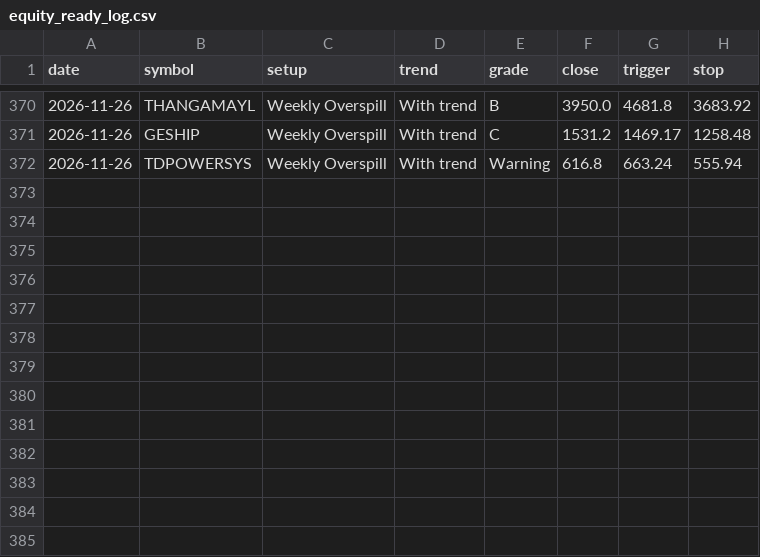
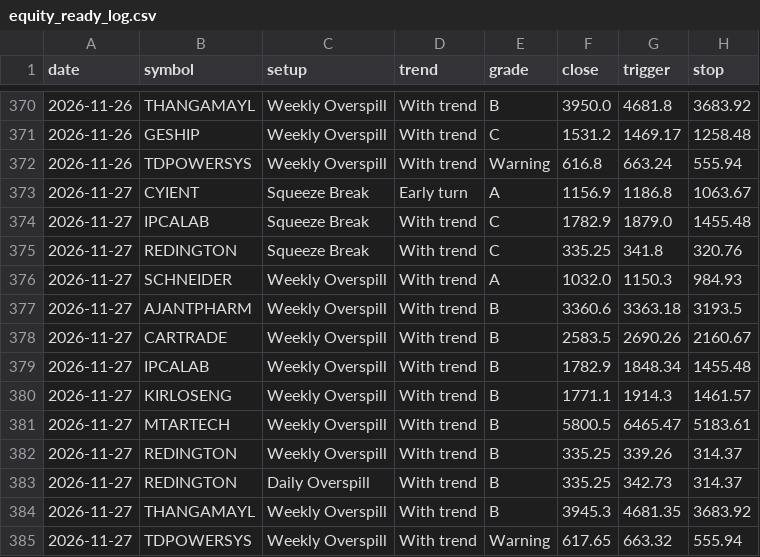
Before and after one commit to kapoorvivek4u-bit/TRENDFIRE_2.0, a CSV file: data/equity_ready_log.csv, drawn as a sheet; only a part is shown, gaps mark what is left out; the diff names each change by its address in the sheet, - before the commit and + after, or states it on an @@ line.

Commit message:
Equity scan 2026-11-27T14:16Z

```diff
--- a/data/equity_ready_log.csv
+++ b/data/equity_ready_log.csv
+row 373: 2026-11-27 | CYIENT | Squeeze Break | Early turn | A | 1156.9 | 1186.8 | 1063.67
+row 374: 2026-11-27 | IPCALAB | Squeeze Break | With trend | C | 1782.9 | 1879.0 | 1455.48
+row 375: 2026-11-27 | REDINGTON | Squeeze Break | With trend | C | 335.25 | 341.8 | 320.76
+row 376: 2026-11-27 | SCHNEIDER | Weekly Overspill | With trend | A | 1032.0 | 1150.3 | 984.93
+row 377: 2026-11-27 | AJANTPHARM | Weekly Overspill | With trend | B | 3360.6 | 3363.18 | 3193.5
+row 378: 2026-11-27 | CARTRADE | Weekly Overspill | With trend | B | 2583.5 | 2690.26 | 2160.67
+row 379: 2026-11-27 | IPCALAB | Weekly Overspill | With trend | B | 1782.9 | 1848.34 | 1455.48
+row 380: 2026-11-27 | KIRLOSENG | Weekly Overspill | With trend | B | 1771.1 | 1914.3 | 1461.57
+row 381: 2026-11-27 | MTARTECH | Weekly Overspill | With trend | B | 5800.5 | 6465.47 | 5183.61
+row 382: 2026-11-27 | REDINGTON | Weekly Overspill | With trend | B | 335.25 | 339.26 | 314.37
+row 383: 2026-11-27 | REDINGTON | Daily Overspill | With trend | B | 335.25 | 342.73 | 314.37
+row 384: 2026-11-27 | THANGAMAYL | Weekly Overspill | With trend | B | 3945.3 | 4681.35 | 3683.92
+row 385: 2026-11-27 | TDPOWERSYS | Weekly Overspill | With trend | Warning | 617.65 | 663.32 | 555.94
```
Also changed, not shown: data/equity_index_list.csv, 4 other files.
